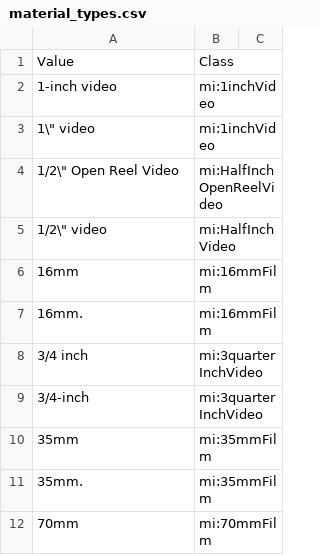
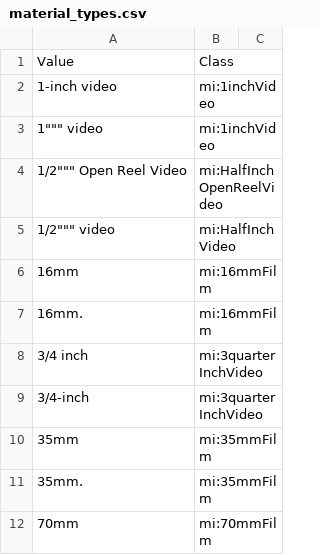
Before and after one commit to HLITS/LD4L_Film_Ontology, a CSV file: concordances/material_types.csv, drawn as a sheet; only a part is shown.

Commit message:
escape quotes (again)

```diff
--- a/concordances/material_types.csv
+++ b/concordances/material_types.csv
@@ -2,5 +2,5 @@ Value,Class
 1-inch video,mi:1inchVideo
-1\" video,mi:1inchVideo
-1/2\" Open Reel Video,mi:HalfInchOpenReelVideo
-1/2\" video,mi:HalfInchVideo
+1""" video,mi:1inchVideo
+1/2""" Open Reel Video,mi:HalfInchOpenReelVideo
+1/2""" video,mi:HalfInchVideo
 16mm,mi:16mmFilm
```
